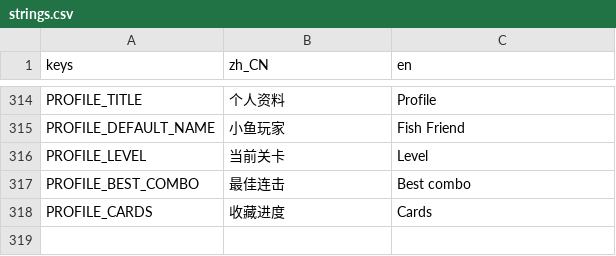
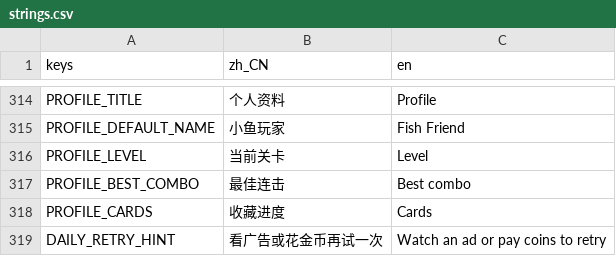
Before and after one commit to crazyniu/fishsort, a CSV file: i18n/strings.csv, drawn as a sheet; only a part is shown, gaps mark what is left out.

```diff
--- a/i18n/strings.csv
+++ b/i18n/strings.csv
@@ -318 +318,2 @@ PROFILE_BEST_COMBO,最佳连击,Best combo
 PROFILE_CARDS,收藏进度,Cards
+DAILY_RETRY_HINT,看广告或花金币再试一次,Watch an ad or pay coins to retry
```
Also changed, not shown: 5 other files.
